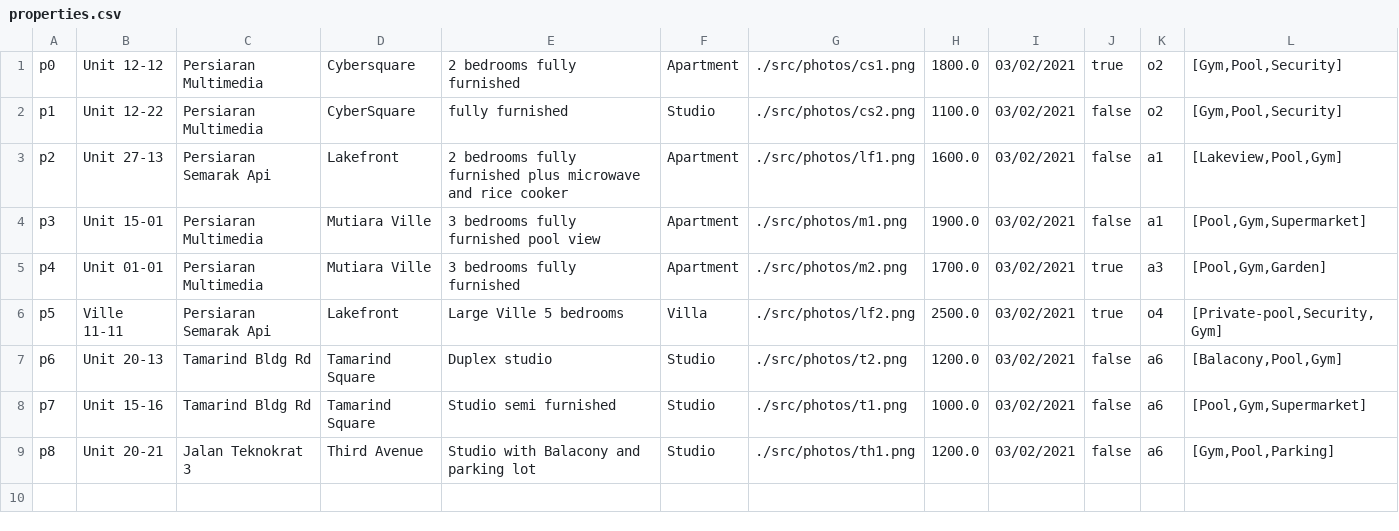
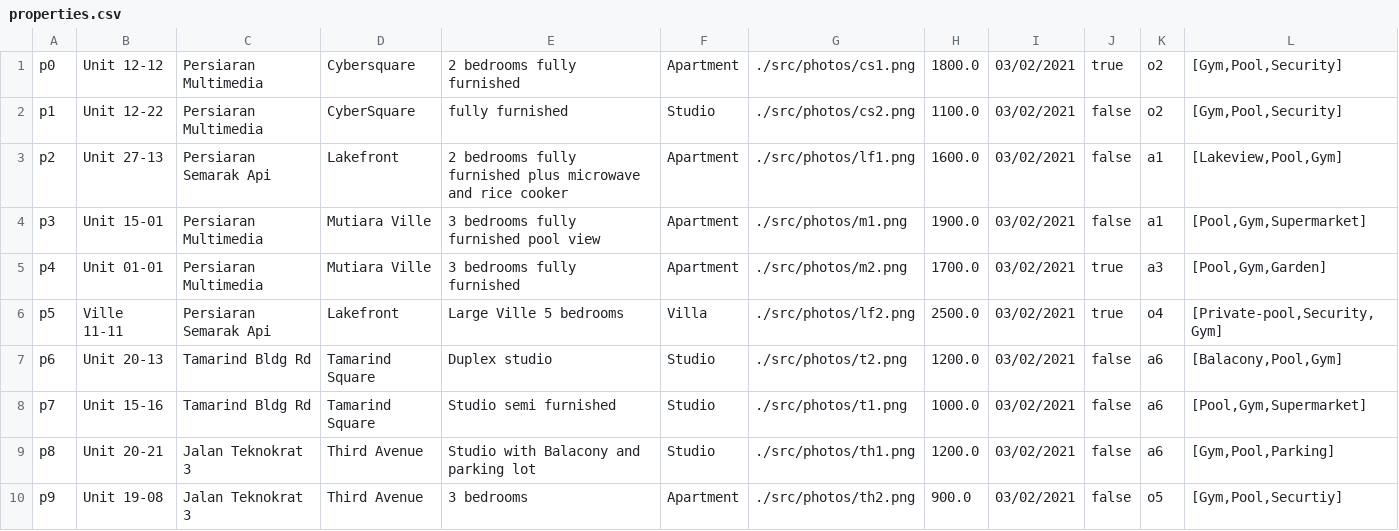
Before and after one commit to sidharrth2002/rental-management-system, a CSV file: out/production/assig/data/properties.csv, drawn as a sheet; the diff names each change by its address in the sheet, - before the commit and + after, or states it on an @@ line.

```diff
--- a/out/production/assig/data/properties.csv
+++ b/out/production/assig/data/properties.csv
+row 10: p9 | Unit 19-08 | Jalan Teknokrat 3 | Third Avenue | 3 bedrooms | Apartment | ./src/photos/th2.png | 900.0 | 03/02/2021 | false | o5 | [Gym,Pool,Securtiy]
```
Also changed, not shown: out/production/assig/data/owners.csv, 31 other files.
